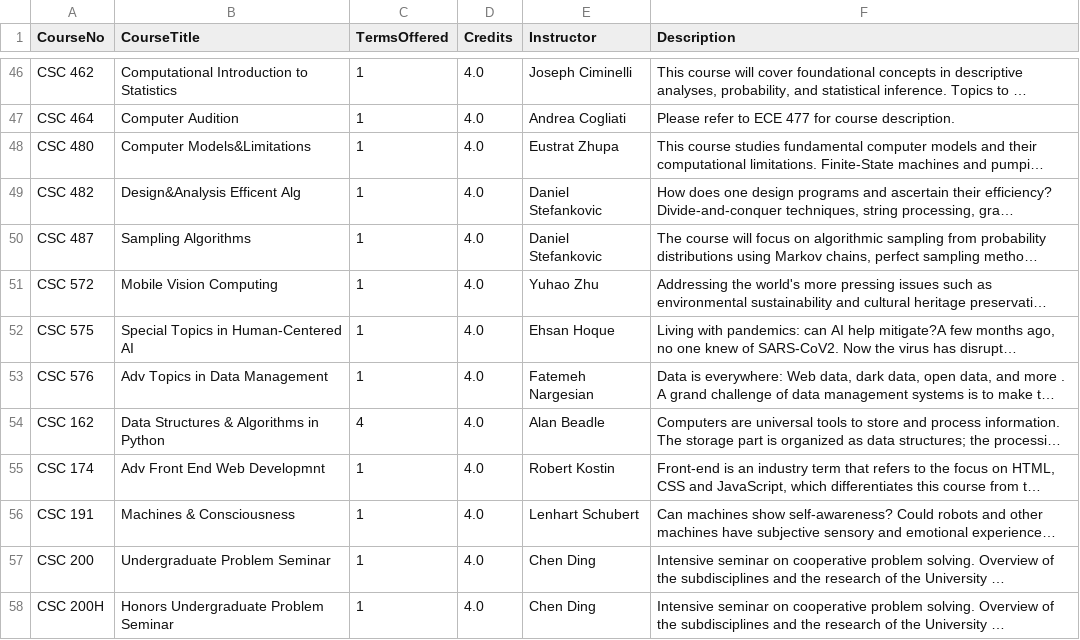
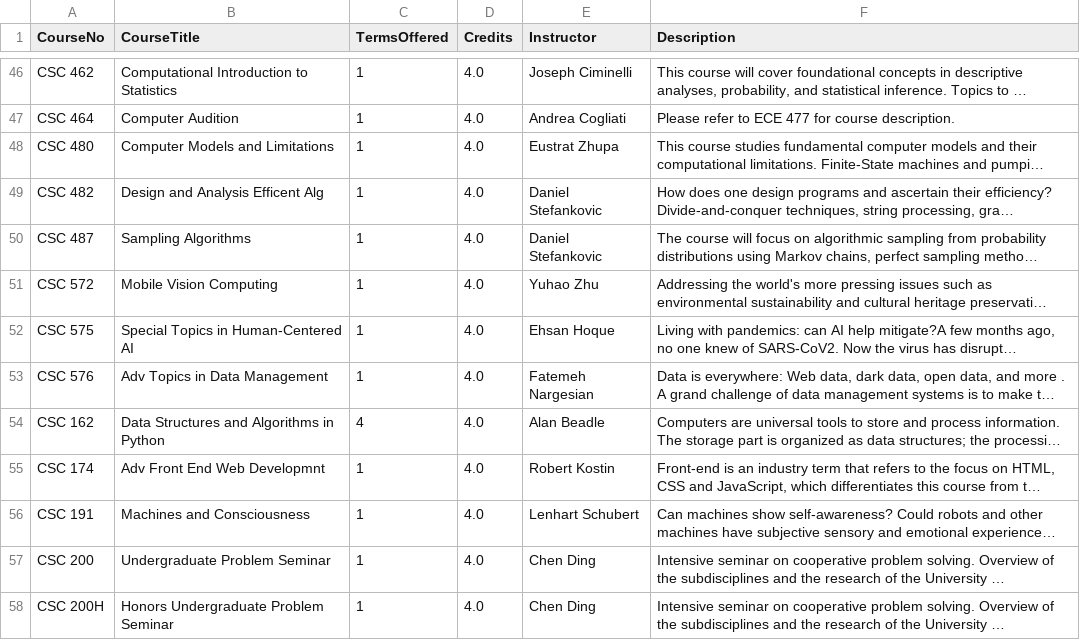
Before and after one commit to AidanGoldfarb/ChatBot, a CSV file: data/courses.csv, drawn as a sheet; only a part is shown, gaps mark what is left out; long unchanged cells end in …; the diff covers the shown part only; the diff names each change by its address in the sheet, - before the commit and + after, or states it on an @@ line.

Commit message:
Data: Added dependencies, changed ampersand in courses to 'and' for easier learning

```diff
--- a/data/courses.csv
+++ b/data/courses.csv
-B48 (CourseTitle): Computer Models&Limitations
+B48 (CourseTitle): Computer Models and Limitations
-B49 (CourseTitle): Design&Analysis Efficent Alg
+B49 (CourseTitle): Design and Analysis Efficent Alg
-B54 (CourseTitle): Data Structures & Algorithms in Python
+B54 (CourseTitle): Data Structures and Algorithms in Python
-B56 (CourseTitle): Machines & Consciousness
+B56 (CourseTitle): Machines and Consciousness
```
Also changed, not shown: 17 edited cells elsewhere in this file, 1 other file.
